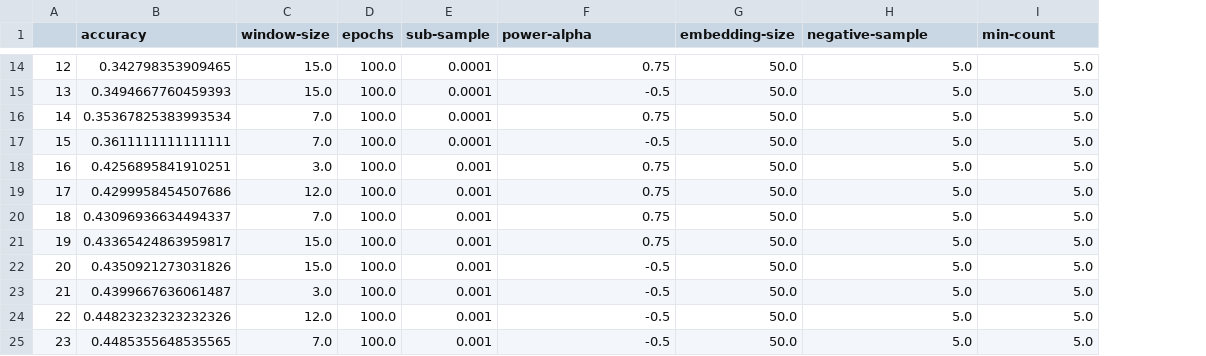
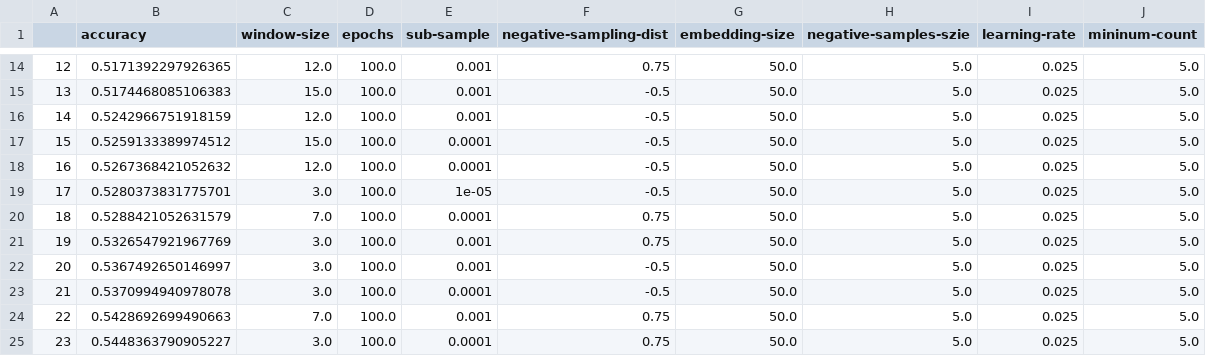
Before and after one commit to SimoAntikainen/word2vec-music-recommendation, a CSV file: hyperparameters/hyperparameters_shopping_basket.csv, drawn as a sheet; only a part is shown, gaps mark what is left out; addresses are those after the commit; the diff covers the shown part only; the diff names each change by its address in the sheet, - before the commit and + after, or states it on an @@ line.

```diff
--- a/hyperparameters/hyperparameters_shopping_basket.csv
+++ b/hyperparameters/hyperparameters_shopping_basket.csv
+column I (learning-rate), rows 14-25: all 0.025
-F1: power-alpha
+F1: negative-sampling-dist
-H1: negative-sample
+H1: negative-samples-szie
-J1: min-count
+J1: mininum-count
-B14 (accuracy): 0.342798353909465
+B14 (accuracy): 0.5171392297926365
-C14 (window-size): 15.0
+C14 (window-size): 12.0
-E14:E16 (sub-sample): 0.0001
+E14:E16 (sub-sample): 0.001
-B15 (accuracy): 0.3494667760459393
+B15 (accuracy): 0.5174468085106383
-B16 (accuracy): 0.35367825383993534
+B16 (accuracy): 0.5242966751918159
-C16 (window-size): 7.0
+C16 (window-size): 12.0
-F16 (negative-sampling-dist): 0.75
+F16 (negative-sampling-dist): -0.5
-B17 (accuracy): 0.3611111111111111
+B17 (accuracy): 0.5259133389974512
-C17 (window-size): 7.0
+C17 (window-size): 15.0
-B18 (accuracy): 0.4256895841910251
+B18 (accuracy): 0.5267368421052632
-C18 (window-size): 3.0
+C18 (window-size): 12.0
-E18 (sub-sample): 0.001
+E18 (sub-sample): 0.0001
-F18:F19 (negative-sampling-dist): 0.75
+F18:F19 (negative-sampling-dist): -0.5
-B19 (accuracy): 0.4299958454507686
+B19 (accuracy): 0.5280373831775701
-C19 (window-size): 12.0
+C19 (window-size): 3.0
-E19 (sub-sample): 0.001
+E19 (sub-sample): 1e-05
-B20 (accuracy): 0.43096936634494337
+B20 (accuracy): 0.5288421052631579
-E20 (sub-sample): 0.001
+E20 (sub-sample): 0.0001
-B21 (accuracy): 0.43365424863959817
+B21 (accuracy): 0.5326547921967769
-C21:C22 (window-size): 15.0
+C21:C22 (window-size): 3.0
-B22 (accuracy): 0.4350921273031826
+B22 (accuracy): 0.5367492650146997
-B23 (accuracy): 0.4399667636061487
+B23 (accuracy): 0.5370994940978078
-E23 (sub-sample): 0.001
+E23 (sub-sample): 0.0001
-B24 (accuracy): 0.44823232323232326
+B24 (accuracy): 0.5428692699490663
-C24 (window-size): 12.0
+C24 (window-size): 7.0
-F24:F25 (negative-sampling-dist): -0.5
+F24:F25 (negative-sampling-dist): 0.75
-B25 (accuracy): 0.4485355648535565
+B25 (accuracy): 0.5448363790905227
-C25 (window-size): 7.0
+C25 (window-size): 3.0
-E25 (sub-sample): 0.001
+E25 (sub-sample): 0.0001
```
Also changed, not shown: 30 edited cells elsewhere in this file, 1 other file.
